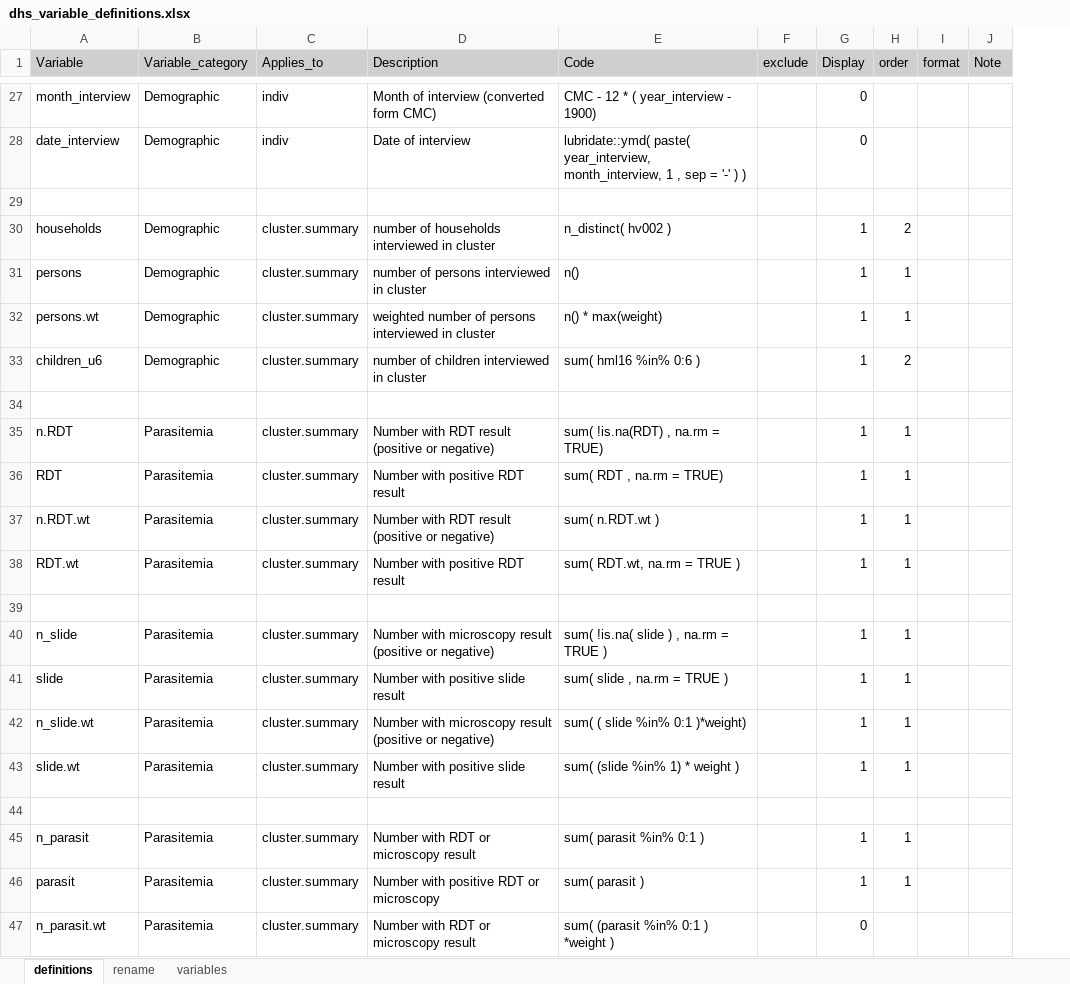
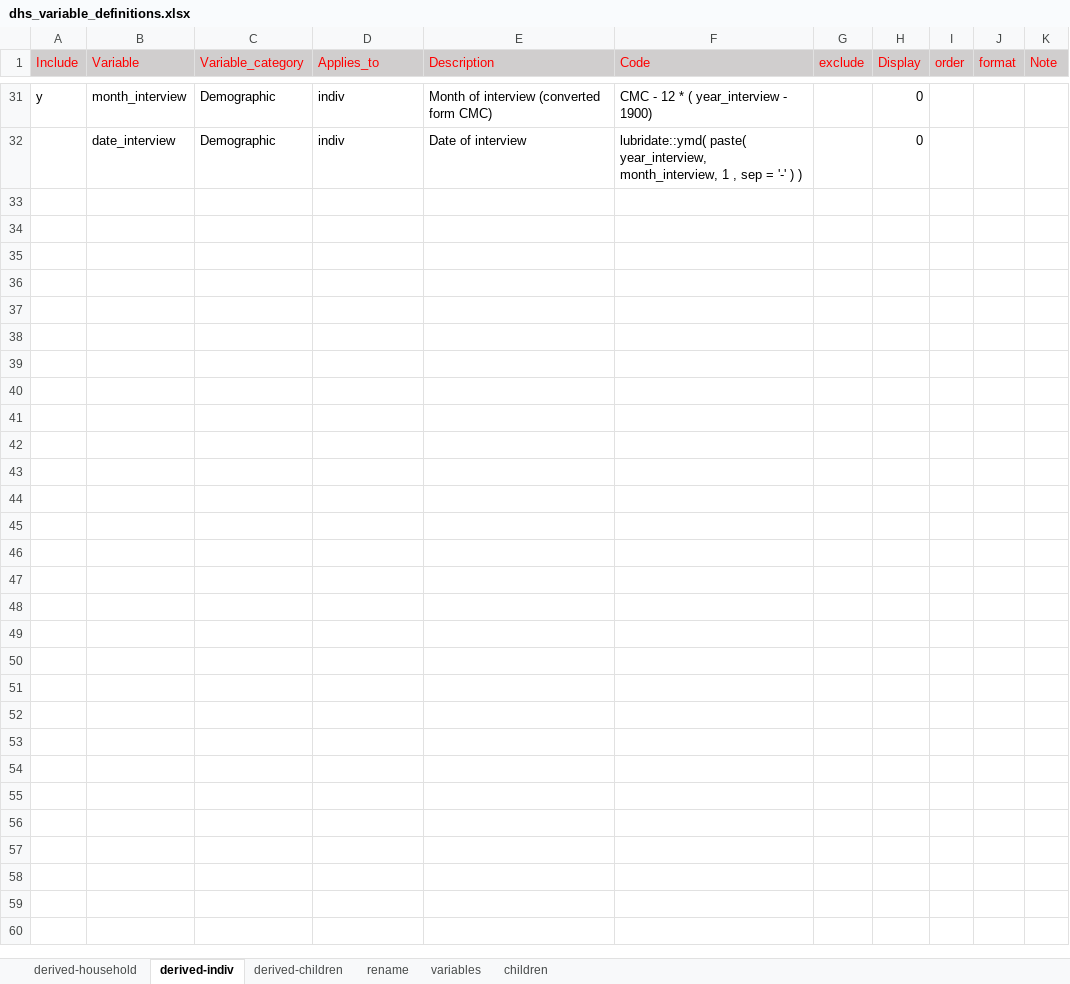
Before and after one commit to jpainter/dhs, an Excel workbook: _Code/dhs_variable_definitions.xlsx, sheet derived-indiv, drawn as a sheet; only a part is shown, gaps mark what is left out; values as stored, in another font and other column widths than the file's, no borders; removed rows and columns are numbered as before the commit, all else as after; the diff covers the shown part only; the diff names each change by its address in the sheet, - before the commit and + after, or states it on an @@ line.

Commit message:
updated malaria_module_dataset and associated files.  Now has individual, household, and child files for ADM0.

```diff
--- a/_Code/dhs_variable_definitions.xlsx (sheet derived-indiv)
+++ b/_Code/dhs_variable_definitions.xlsx (sheet derived-indiv)
-sheet tab: definitions
+sheet tab: derived-indiv
+sheet tab: derived-household
+sheet tab: derived-children
+sheet tab: children
+column A (Include), row 31: y
-B1:K1 text colour: black
+B1:K1 text colour: #FF0000
-row 29: (empty)
-row 30: households | Demographic | cluster.summary | number of households interviewed in cluster | n_distinct( hv002 ) |  | 1 | 2
-row 31: persons | Demographic | cluster.summary | number of persons interviewed in cluster | n() |  | 1 | 1
-row 32: persons.wt | Demographic | cluster.summary | weighted number of persons interviewed in cluster | n() * max(weight) |  | 1 | 1
-row 33: children_u6 | Demographic | cluster.summary | number of children interviewed in cluster | sum( hml16 %in% 0:6 ) |  | 1 | 2
-row 34: (empty)
-row 35: n.RDT | Parasitemia | cluster.summary | Number with RDT result (positive or negative) | sum( !is.na(RDT) , na.rm = TRUE) |  | 1 | 1
-row 36: RDT | Parasitemia | cluster.summary | Number with positive RDT result | sum( RDT , na.rm = TRUE) |  | 1 | 1
-row 37: n.RDT.wt | Parasitemia | cluster.summary | Number with RDT result (positive or negative) | sum( n.RDT.wt ) |  | 1 | 1
-row 38: RDT.wt | Parasitemia | cluster.summary | Number with positive RDT result | sum( RDT.wt, na.rm = TRUE ) |  | 1 | 1
-row 39: (empty)
-row 40: n_slide | Parasitemia | cluster.summary | Number with microscopy result (positive or negative) | sum( !is.na( slide ) , na.rm = TRUE ) |  | 1 | 1
-row 41: slide | Parasitemia | cluster.summary | Number with positive slide result | sum( slide , na.rm = TRUE ) |  | 1 | 1
-row 42: n_slide.wt | Parasitemia | cluster.summary | Number with microscopy result (positive or negative) | sum( ( slide %in% 0:1 )*weight) |  | 1 | 1
-row 43: slide.wt | Parasitemia | cluster.summary | Number with positive slide result | sum( (slide %in% 1) * weight ) |  | 1 | 1
-row 44: (empty)
-row 45: n_parasit | Parasitemia | cluster.summary | Number with RDT or microscopy result | sum( parasit %in% 0:1 ) |  | 1 | 1
-row 46: parasit | Parasitemia | cluster.summary | Number with positive RDT or microscopy | sum( parasit ) |  | 1 | 1
-row 47: n_parasit.wt | Parasitemia | cluster.summary | Number with RDT or microscopy result | sum( (parasit %in% 0:1 ) *weight ) |  | 0
```
Also changed, not shown: 4 added rows, 45 removed rows and 5 edited cells elsewhere in this sheet, sheet variables, 6 other files.
